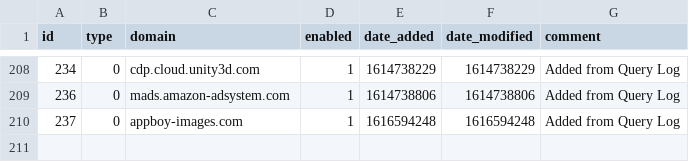
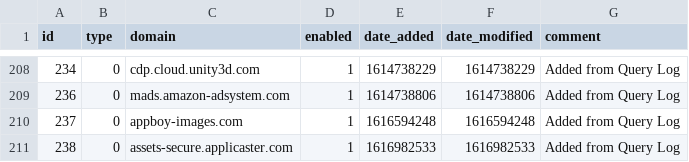
Before and after one commit to troyetherton/my-pihole-lists, a CSV file: domainlist.csv, drawn as a sheet; only a part is shown, gaps mark what is left out.

Commit message:
Updated March 29, 2021  2:00AM

```diff
--- a/domainlist.csv
+++ b/domainlist.csv
@@ -210 +210,2 @@ id,type,domain,enabled,date_added,date_modified,comment
 237,0,appboy-images.com,1,1616594248,1616594248,"Added from Query Log"
+238,0,assets-secure.applicaster.com,1,1616982533,1616982533,"Added from Query Log"
```
